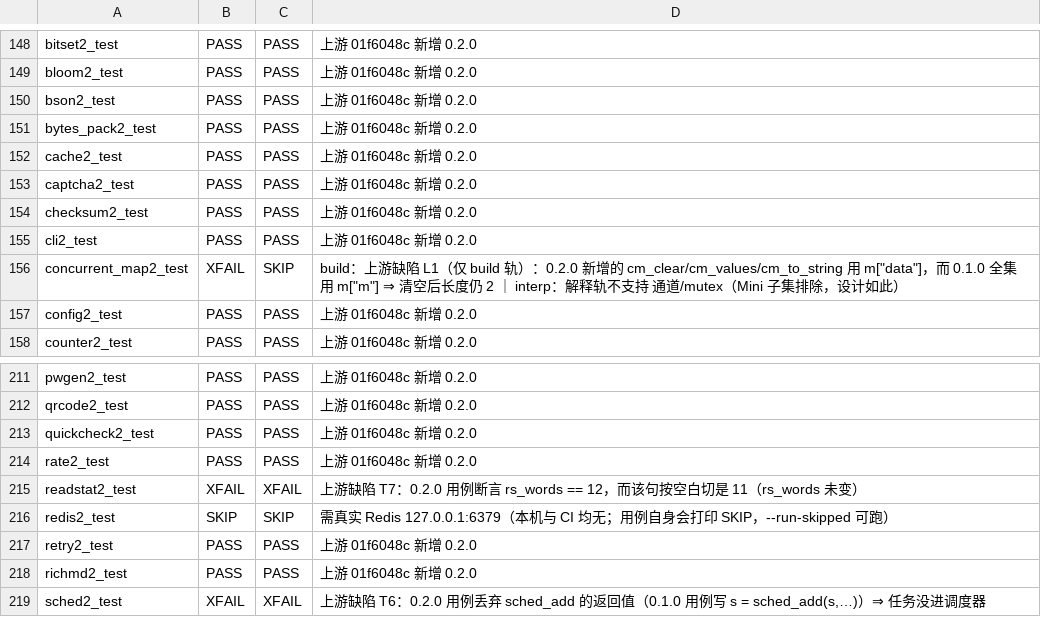
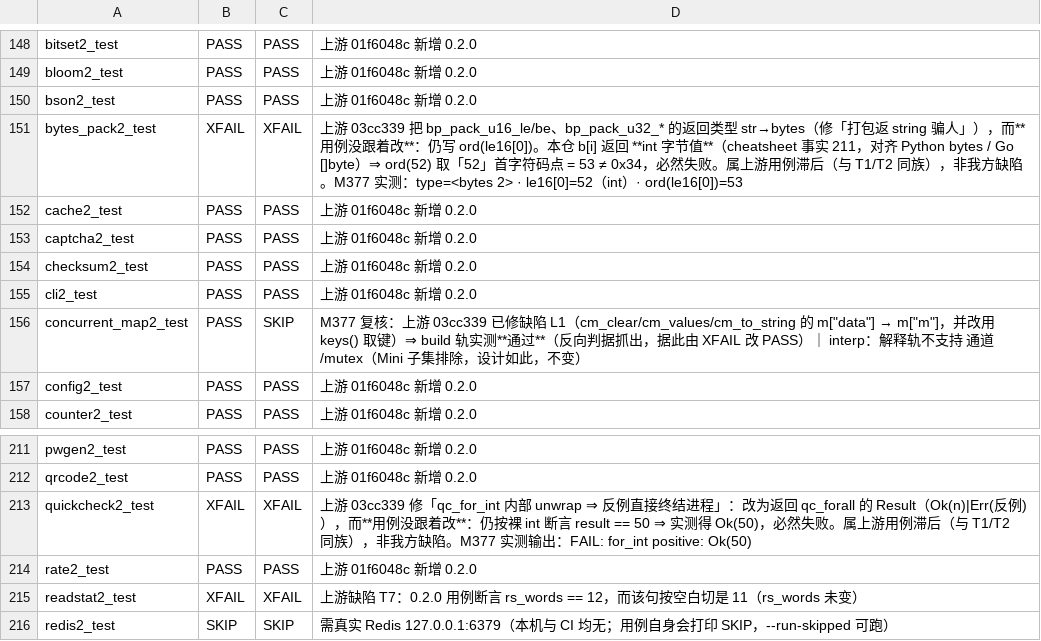
Before and after one commit to NanzhanGroup/PuXian, a TSV file: upstream-tests/EXPECTED.tsv, drawn as a sheet; only a part is shown, gaps mark what is left out; the shorter side is filled out with more unchanged rows.

```diff
--- a/upstream-tests/EXPECTED.tsv
+++ b/upstream-tests/EXPECTED.tsv
@@ -150,3 +150,3 @@ bloom2_test	PASS	PASS	上游 01f6048c 新增 0.2.0
 bson2_test	PASS	PASS	上游 01f6048c 新增 0.2.0
-bytes_pack2_test	PASS	PASS	上游 01f6048c 新增 0.2.0
+bytes_pack2_test	XFAIL	XFAIL	上游 03cc339 把 bp_pack_u16_le/be、bp_pack_u32_* 的返回类型 str→bytes（修「打包返 string 骗人」），而**用例没跟着改**：仍写 ord(le16[0])。本仓 b[i] 返回 **int 字节值**（cheatsheet 事实 211，对齐 Python bytes / Go []byte）⇒ ord(52) 取「52」首字符码点 = 53 ≠ 0x34，必然失败。属上游用例滞后（与 T1/T2 同族），非我方缺陷。M377 实测：type=<bytes 2> · le16[0]=52（int）· ord(le16[0])=53
 cache2_test	PASS	PASS	上游 01f6048c 新增 0.2.0
@@ -155,3 +155,3 @@ checksum2_test	PASS	PASS	上游 01f6048c 新增 0.2.0
 cli2_test	PASS	PASS	上游 01f6048c 新增 0.2.0
-concurrent_map2_test	XFAIL	SKIP	build：上游缺陷 L1（仅 build 轨）：0.2.0 新增的 cm_clear/cm_values/cm_to_string 用 m["data"]，而 0.1.0 全集用 m["m"] ⇒ 清空后长度仍 2 ｜ interp：解释轨不支持 通道/mutex（Mini 子集排除，设计如此）
+concurrent_map2_test	PASS	SKIP	M377 复核：上游 03cc339 已修缺陷 L1（cm_clear/cm_values/cm_to_string 的 m["data"] → m["m"]，并改用 keys() 取键）⇒ build 轨实测**通过**（反向判据抓出，据此由 XFAIL 改 PASS）｜ interp：解释轨不支持 通道/mutex（Mini 子集排除，设计如此，不变）
 config2_test	PASS	PASS	上游 01f6048c 新增 0.2.0
@@ -212,3 +212,3 @@ pwgen2_test	PASS	PASS	上游 01f6048c 新增 0.2.0
 qrcode2_test	PASS	PASS	上游 01f6048c 新增 0.2.0
-quickcheck2_test	PASS	PASS	上游 01f6048c 新增 0.2.0
+quickcheck2_test	XFAIL	XFAIL	上游 03cc339 修「qc_for_int 内部 unwrap ⇒ 反例直接终结进程」：改为返回 qc_forall 的 Result（Ok(n)|Err(反例)），而**用例没跟着改**：仍按裸 int 断言 result == 50 ⇒ 实测得 Ok(50)，必然失败。属上游用例滞后（与 T1/T2 同族），非我方缺陷。M377 实测输出：FAIL: for_int positive: Ok(50)
 rate2_test	PASS	PASS	上游 01f6048c 新增 0.2.0
```
Also changed, not shown: 23 other files.
